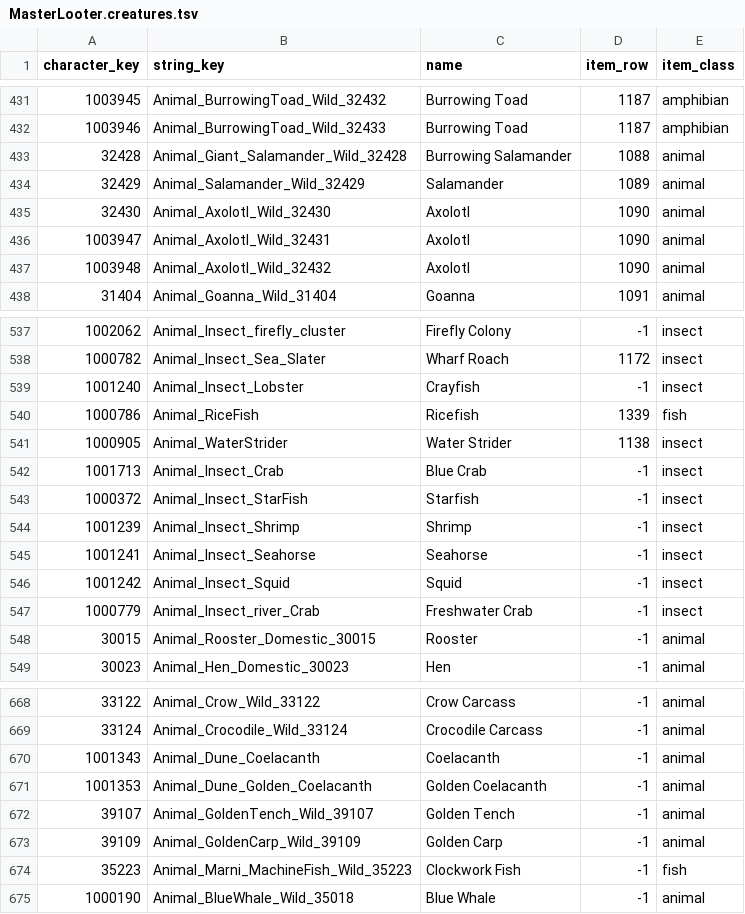
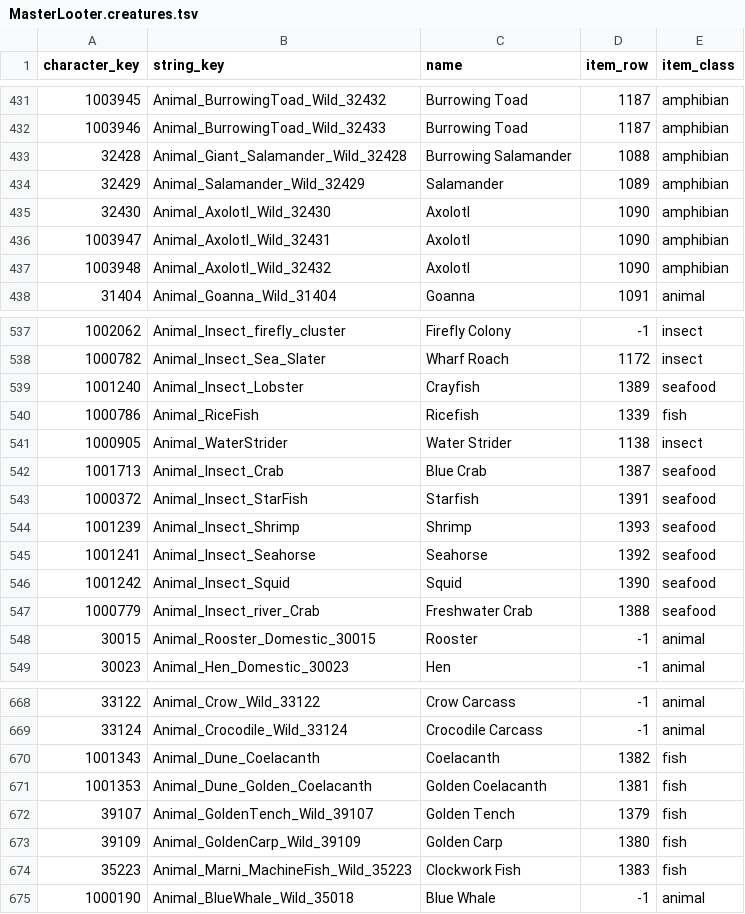
Before and after one commit to shin2344234/master-looter, a TSV file: mod/data/MasterLooter.creatures.tsv, drawn as a sheet; only a part is shown, gaps mark what is left out; the diff covers the shown part only.

```diff
--- a/mod/data/MasterLooter.creatures.tsv
+++ b/mod/data/MasterLooter.creatures.tsv
@@ -432,7 +432,7 @@ character_key	string_key	name	item_row	item_class
 1003946	Animal_BurrowingToad_Wild_32433	Burrowing Toad	1187	amphibian
-32428	Animal_Giant_Salamander_Wild_32428	Burrowing Salamander	1088	animal
-32429	Animal_Salamander_Wild_32429	Salamander	1089	animal
-32430	Animal_Axolotl_Wild_32430	Axolotl	1090	animal
-1003947	Animal_Axolotl_Wild_32431	Axolotl	1090	animal
-1003948	Animal_Axolotl_Wild_32432	Axolotl	1090	animal
+32428	Animal_Giant_Salamander_Wild_32428	Burrowing Salamander	1088	amphibian
+32429	Animal_Salamander_Wild_32429	Salamander	1089	amphibian
+32430	Animal_Axolotl_Wild_32430	Axolotl	1090	amphibian
+1003947	Animal_Axolotl_Wild_32431	Axolotl	1090	amphibian
+1003948	Animal_Axolotl_Wild_32432	Axolotl	1090	amphibian
 31404	Animal_Goanna_Wild_31404	Goanna	1091	animal
@@ -538,11 +538,11 @@ character_key	string_key	name	item_row	item_class
 1000782	Animal_Insect_Sea_Slater	Wharf Roach	1172	insect
-1001240	Animal_Insect_Lobster	Crayfish	-1	insect
+1001240	Animal_Insect_Lobster	Crayfish	1389	seafood
 1000786	Animal_RiceFish	Ricefish	1339	fish
 1000905	Animal_WaterStrider	Water Strider	1138	insect
-1001713	Animal_Insect_Crab	Blue Crab	-1	insect
-1000372	Animal_Insect_StarFish	Starfish	-1	insect
-1001239	Animal_Insect_Shrimp	Shrimp	-1	insect
-1001241	Animal_Insect_Seahorse	Seahorse	-1	insect
-1001242	Animal_Insect_Squid	Squid	-1	insect
-1000779	Animal_Insect_river_Crab	Freshwater Crab	-1	insect
+1001713	Animal_Insect_Crab	Blue Crab	1387	seafood
+1000372	Animal_Insect_StarFish	Starfish	1391	seafood
+1001239	Animal_Insect_Shrimp	Shrimp	1393	seafood
+1001241	Animal_Insect_Seahorse	Seahorse	1392	seafood
+1001242	Animal_Insect_Squid	Squid	1390	seafood
+1000779	Animal_Insect_river_Crab	Freshwater Crab	1388	seafood
 30015	Animal_Rooster_Domestic_30015	Rooster	-1	animal
@@ -669,7 +669,7 @@ character_key	string_key	name	item_row	item_class
 33124	Animal_Crocodile_Wild_33124	Crocodile Carcass	-1	animal
-1001343	Animal_Dune_Coelacanth	Coelacanth	-1	animal
-1001353	Animal_Dune_Golden_Coelacanth	Golden Coelacanth	-1	animal
-39107	Animal_GoldenTench_Wild_39107	Golden Tench	-1	animal
-39109	Animal_GoldenCarp_Wild_39109	Golden Carp	-1	animal
-35223	Animal_Marni_MachineFish_Wild_35223	Clockwork Fish	-1	fish
+1001343	Animal_Dune_Coelacanth	Coelacanth	1382	fish
+1001353	Animal_Dune_Golden_Coelacanth	Golden Coelacanth	1381	fish
+39107	Animal_GoldenTench_Wild_39107	Golden Tench	1379	fish
+39109	Animal_GoldenCarp_Wild_39109	Golden Carp	1380	fish
+35223	Animal_Marni_MachineFish_Wild_35223	Clockwork Fish	1383	fish
 1000190	Animal_BlueWhale_Wild_35018	Blue Whale	-1	animal
```
Also changed, not shown: 8 edited cells elsewhere in this file, mod/data/MasterLooter.items.tsv, 10 other files.
